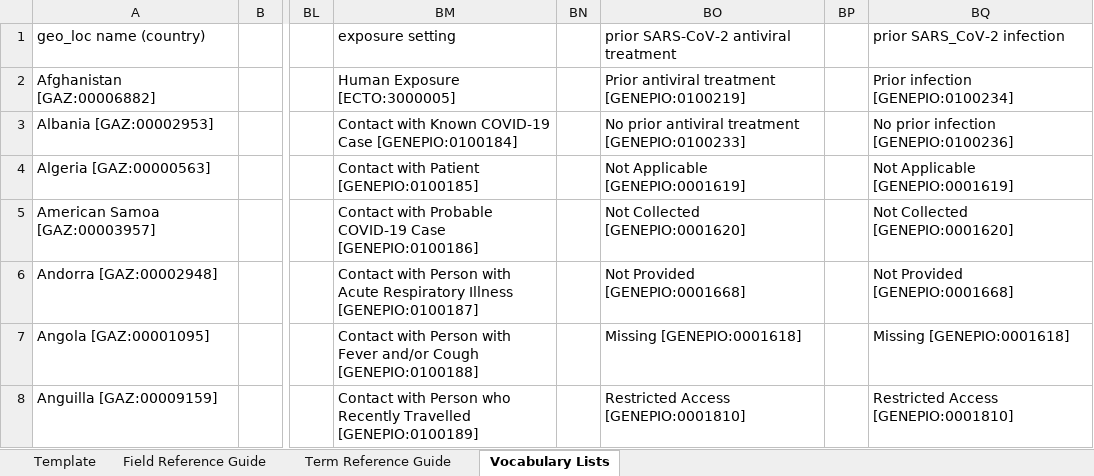
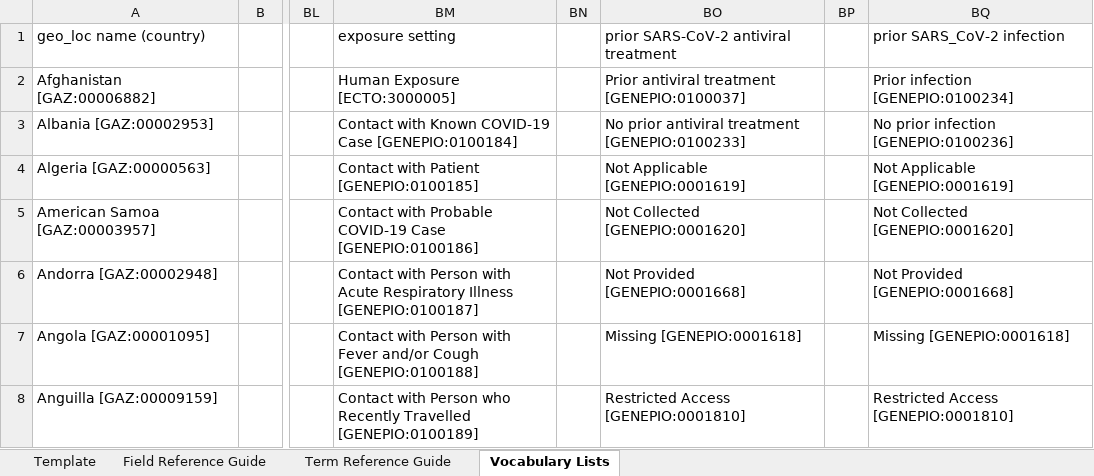
Before and after one commit to pha4ge/SARS-CoV-2-Contextual-Data-Specification, an Excel workbook: PHA4GE SARS-CoV-2 Contextual Data Template.xlsx, sheet Vocabulary Lists, drawn as a sheet; only a part is shown, gaps mark what is left out; values as stored, in another font and other column widths than the file's, no borders; the diff names each change by its address in the sheet, - before the commit and + after, or states it on an @@ line.

```diff
--- a/PHA4GE SARS-CoV-2 Contextual Data Template.xlsx (sheet Vocabulary Lists)
+++ b/PHA4GE SARS-CoV-2 Contextual Data Template.xlsx (sheet Vocabulary Lists)
-BO2: Prior antiviral treatment [GENEPIO:0100219]
+BO2: Prior antiviral treatment [GENEPIO:0100037]
```
Also changed, not shown: sheet Term Reference Guide, sheet Field Reference Guide, 2 other files.
